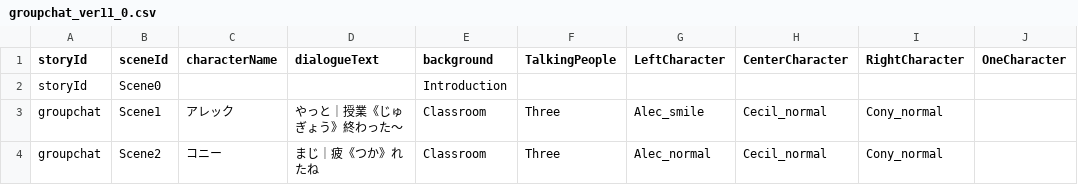
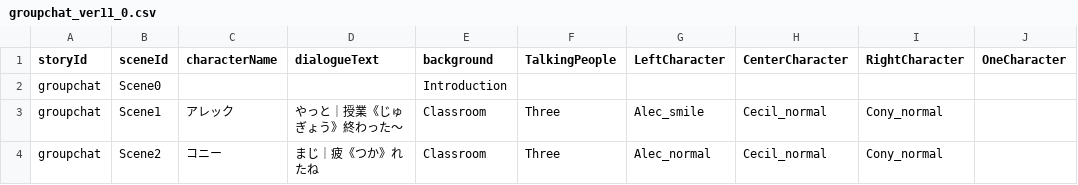
Before and after one commit to my-production1128/Netotama, a CSV file: Dezitama/Step1/CSV/groupchat_ver11_0.csv, drawn as a sheet; only a part is shown; the diff names each change by its address in the sheet, - before the commit and + after, or states it on an @@ line.

```diff
--- a/Dezitama/Step1/CSV/groupchat_ver11_0.csv
+++ b/Dezitama/Step1/CSV/groupchat_ver11_0.csv
-A2 (storyId): storyId
+A2 (storyId): groupchat
```
Also changed, not shown: 44 other files.
